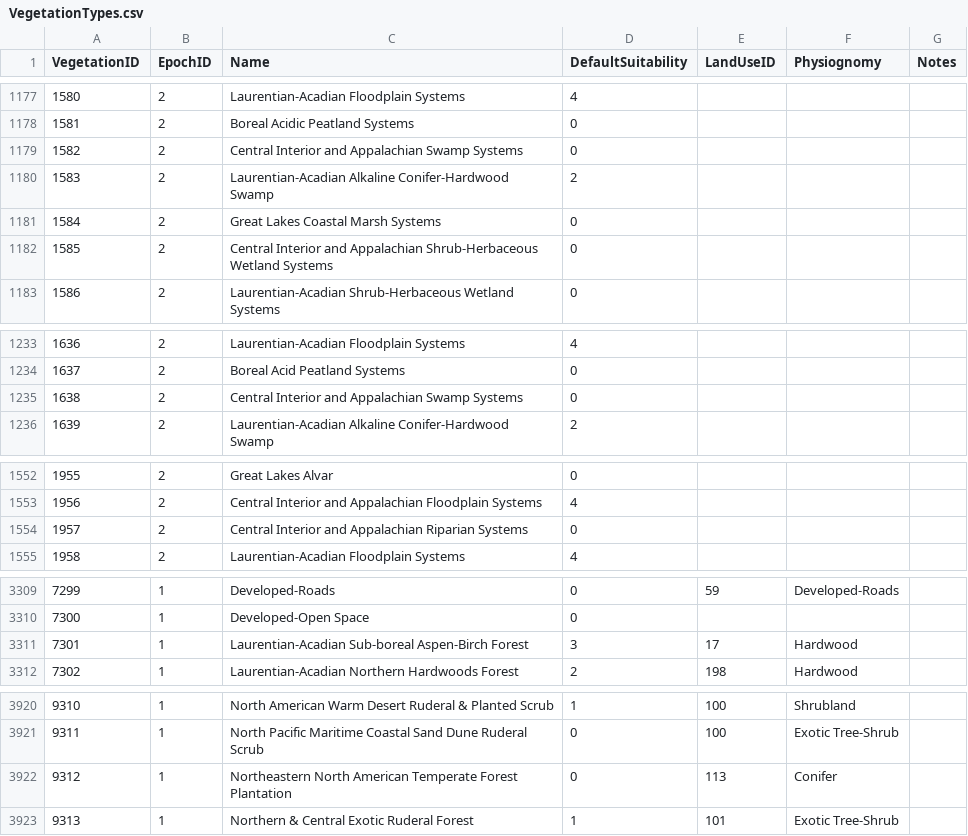
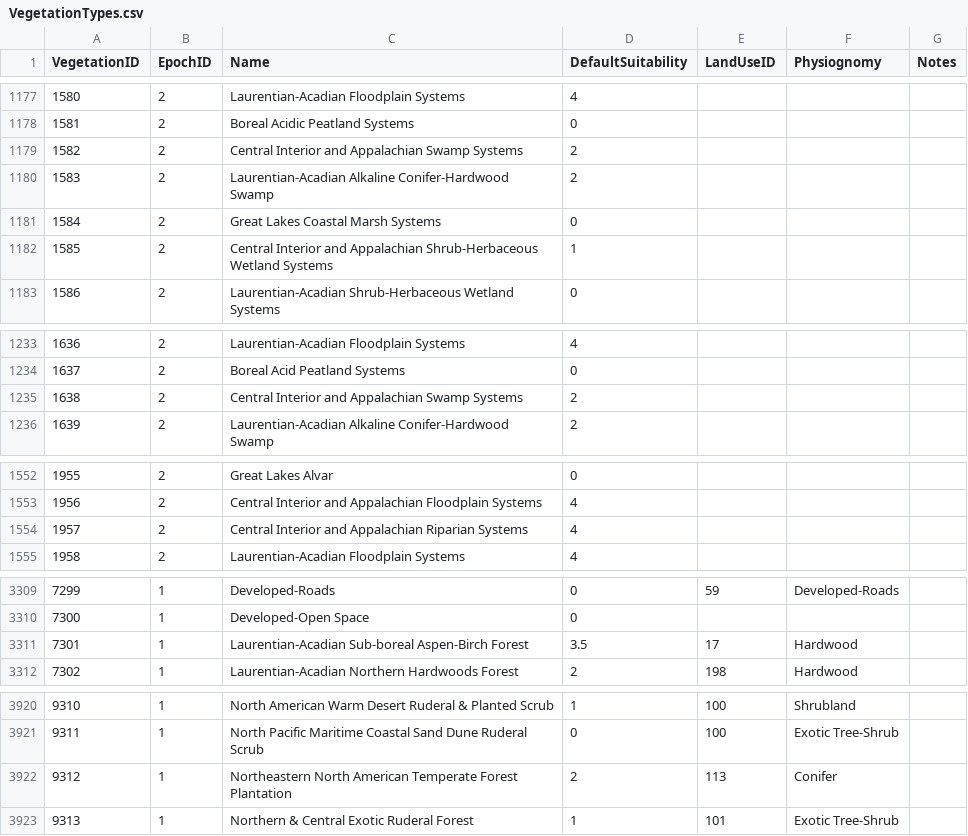
Before and after one commit to Riverscapes/riverscapes-tools, a CSV file: packages/brat/database/data/VegetationTypes.csv, drawn as a sheet; only a part is shown, gaps mark what is left out.

Commit message:
huc 04 calibration

```diff
--- a/packages/brat/database/data/VegetationTypes.csv
+++ b/packages/brat/database/data/VegetationTypes.csv
@@ -1178,6 +1178,6 @@ VegetationID,EpochID,Name,DefaultSuitability,LandUseID,Physiognomy,Notes
 1581,2,Boreal Acidic Peatland Systems,0,,,
-1582,2,Central Interior and Appalachian Swamp Systems,0,,,
+1582,2,Central Interior and Appalachian Swamp Systems,2,,,
 1583,2,Laurentian-Acadian Alkaline Conifer-Hardwood Swamp,2,,,
 1584,2,Great Lakes Coastal Marsh Systems,0,,,
-1585,2,Central Interior and Appalachian Shrub-Herbaceous Wetland Systems,0,,,
+1585,2,Central Interior and Appalachian Shrub-Herbaceous Wetland Systems,1,,,
 1586,2,Laurentian-Acadian Shrub-Herbaceous Wetland Systems,0,,,
@@ -1234,3 +1234,3 @@ VegetationID,EpochID,Name,DefaultSuitability,LandUseID,Physiognomy,Notes
 1637,2,Boreal Acid Peatland Systems,0,,,
-1638,2,Central Interior and Appalachian Swamp Systems,0,,,
+1638,2,Central Interior and Appalachian Swamp Systems,2,,,
 1639,2,Laurentian-Acadian Alkaline Conifer-Hardwood Swamp,2,,,
@@ -1553,3 +1553,3 @@ VegetationID,EpochID,Name,DefaultSuitability,LandUseID,Physiognomy,Notes
 1956,2,Central Interior and Appalachian Floodplain Systems,4,,,
-1957,2,Central Interior and Appalachian Riparian Systems,0,,,
+1957,2,Central Interior and Appalachian Riparian Systems,4,,,
 1958,2,Laurentian-Acadian Floodplain Systems,4,,,
@@ -3310,3 +3310,3 @@ VegetationID,EpochID,Name,DefaultSuitability,LandUseID,Physiognomy,Notes
 7300,1,Developed-Open Space,0,,,
-7301,1,Laurentian-Acadian Sub-boreal Aspen-Birch Forest,3,17,Hardwood,
+7301,1,Laurentian-Acadian Sub-boreal Aspen-Birch Forest,3.5,17,Hardwood,
 7302,1,Laurentian-Acadian Northern Hardwoods Forest,2,198,Hardwood,
@@ -3921,3 +3921,3 @@ VegetationID,EpochID,Name,DefaultSuitability,LandUseID,Physiognomy,Notes
 9311,1,North Pacific Maritime Coastal Sand Dune Ruderal Scrub,0,100,Exotic Tree-Shrub,
-9312,1,Northeastern North American Temperate Forest Plantation,0,113,Conifer,
+9312,1,Northeastern North American Temperate Forest Plantation,2,113,Conifer,
 9313,1,Northern & Central Exotic Ruderal Forest,1,101,Exotic Tree-Shrub,
```
